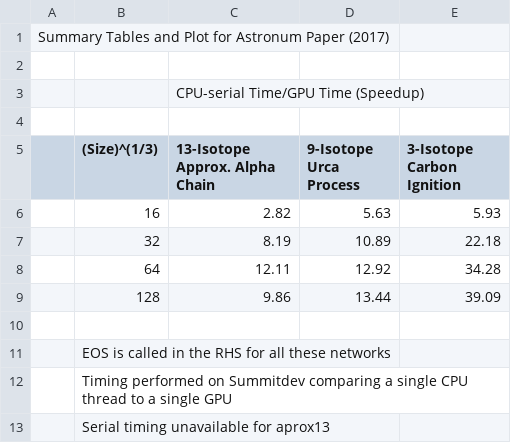
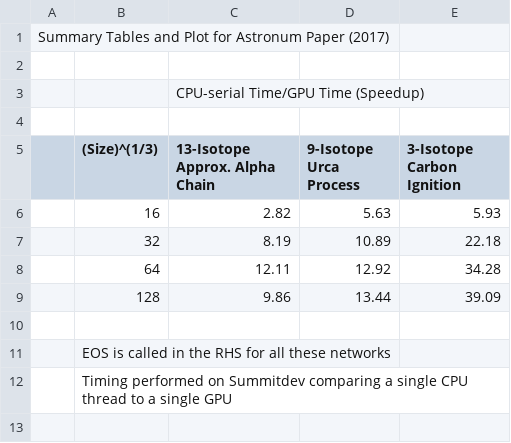
Before and after one commit to sbu-cafe/papers, a CSV file: astronum_2017/scaling/summitdev/astronum_speedups_2017.csv, drawn as a sheet; the diff names each change by its address in the sheet, - before the commit and + after, or states it on an @@ line.

Commit message:
Removed old comment from vode csv file.

```diff
--- a/astronum_2017/scaling/summitdev/astronum_speedups_2017.csv
+++ b/astronum_2017/scaling/summitdev/astronum_speedups_2017.csv
-row 13:  | Serial timing unavailable for aprox13
```
